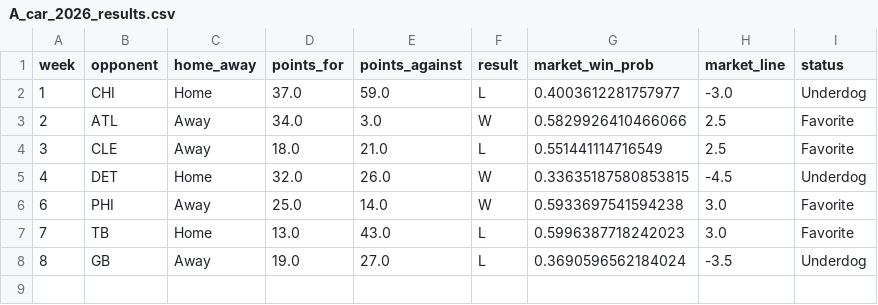
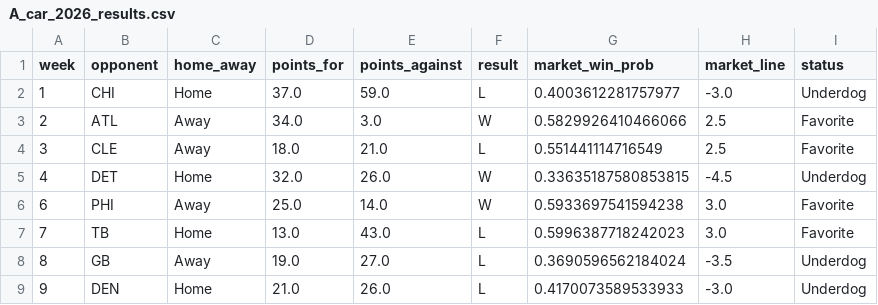
Before and after one commit to grant-jones1/NFL-model, a CSV file: analytical_summaries/02_fourth_down_underdog_hc/outputs/tables/A_car_2026_results.csv, drawn as a sheet; the diff names each change by its address in the sheet, - before the commit and + after, or states it on an @@ line.

```diff
--- a/analytical_summaries/02_fourth_down_underdog_hc/outputs/tables/A_car_2026_results.csv
+++ b/analytical_summaries/02_fourth_down_underdog_hc/outputs/tables/A_car_2026_results.csv
+row 9: 9 | DEN | Home | 21.0 | 26.0 | L | 0.4170073589533933 | -3.0 | Underdog
```
Also changed, not shown: analytical_summaries/02_fourth_down_underdog_hc/outputs/tables/A_car_2026_remaining_elo_projections.csv, analytical_summaries/02_fourth_down_underdog_hc/outputs/tables/A_team_fourth_down_profile_2026.csv, 21 other files.
